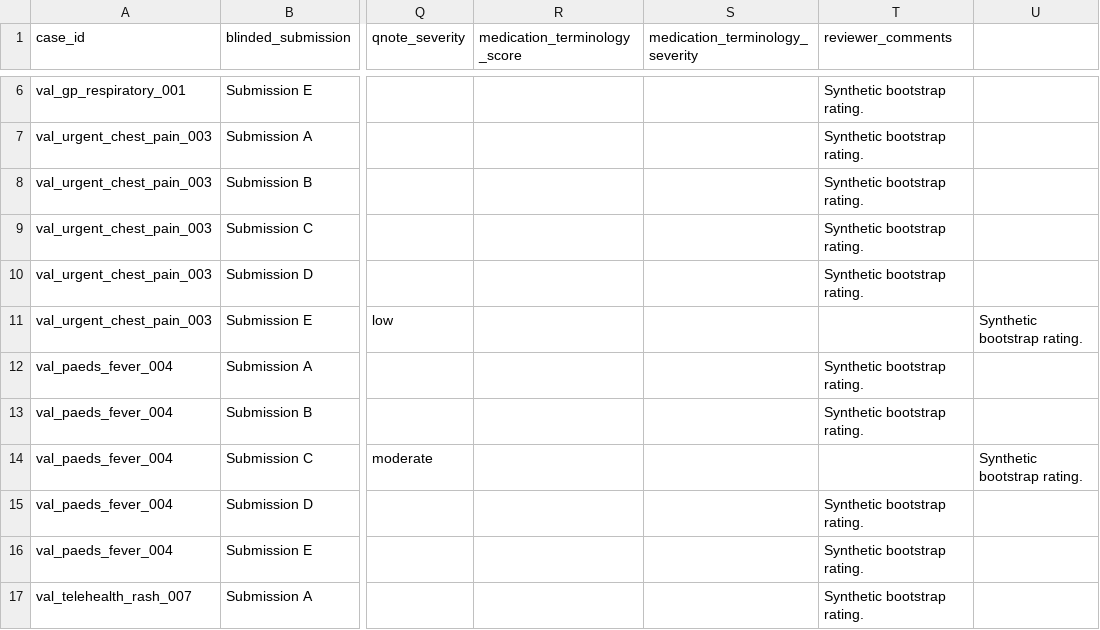
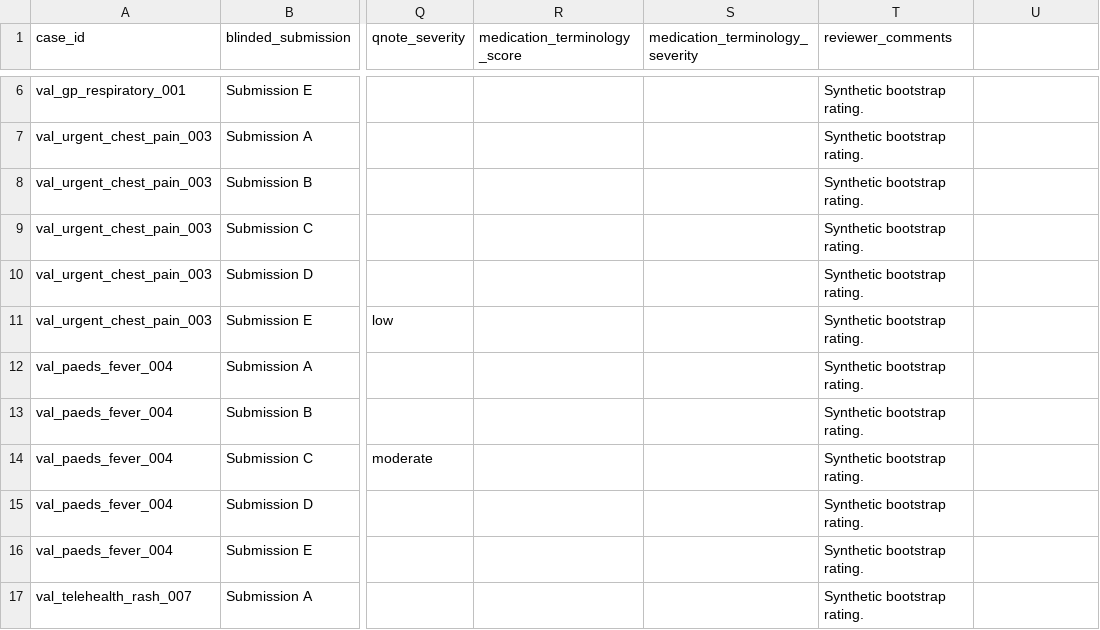
Before and after one commit to Digitalishealth/Scribeval, a CSV file: validation_pack/evidence/synthetic_reviewer_worksheet_v0.csv, drawn as a sheet; only a part is shown, gaps mark what is left out; the diff covers the shown part only; the diff names each change by its address in the sheet, - before the commit and + after, or states it on an @@ line.

```diff
--- a/validation_pack/evidence/synthetic_reviewer_worksheet_v0.csv
+++ b/validation_pack/evidence/synthetic_reviewer_worksheet_v0.csv
-T11 (reviewer_comments): (empty)
+T11 (reviewer_comments): Synthetic bootstrap rating.
-U11: Synthetic bootstrap rating.
+U11: (empty)
-T14 (reviewer_comments): (empty)
+T14 (reviewer_comments): Synthetic bootstrap rating.
-U14: Synthetic bootstrap rating.
+U14: (empty)
```
Also changed, not shown: 20 added rows and 4 edited cells elsewhere in this file, 14 other files.
